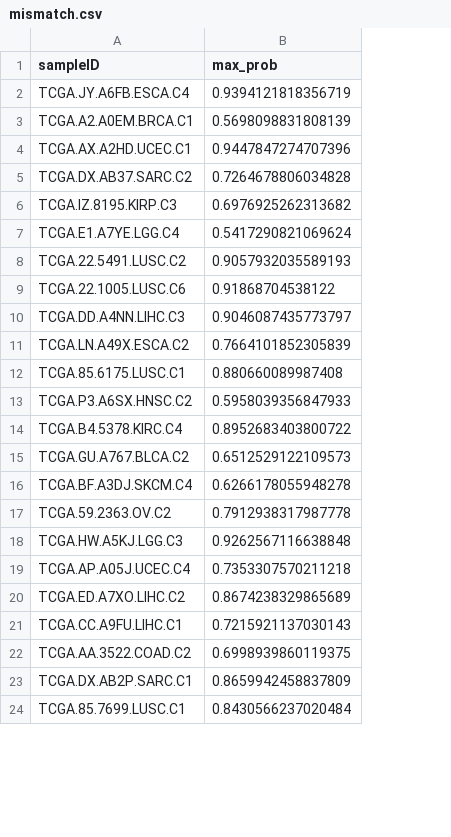
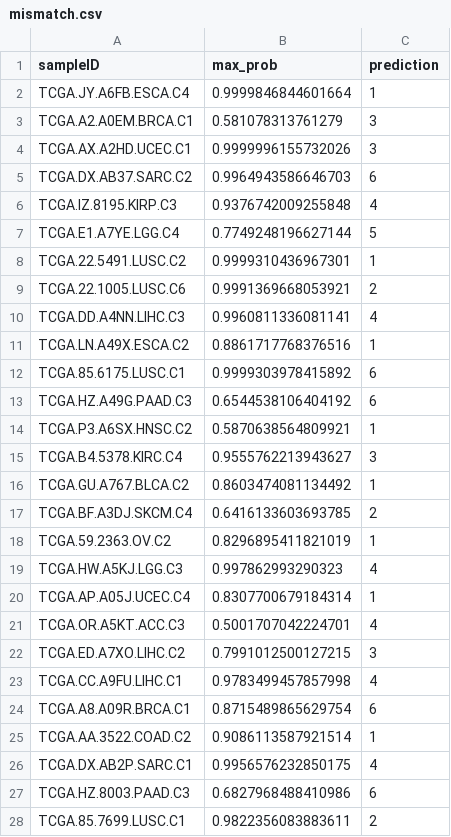
Before and after one commit to jpoots/Immune-Subgroup-Classification-of-Solid-Tumours, a CSV file: model/final_training/prob_analysis/mismatch.csv, drawn as a sheet; only a part is shown; addresses are those after the commit; the diff covers the shown part only; the diff names each change by its address in the sheet, - before the commit and + after, or states it on an @@ line.

```diff
--- a/model/final_training/prob_analysis/mismatch.csv
+++ b/model/final_training/prob_analysis/mismatch.csv
+column C (prediction), rows 2-12: 1 | 3 | 3 | 6 | 4 | 5 | 1 | 2 | 4 | 1 | 6; rows 14-20: 1 | 3 | 1 | 2 | 1 | 4 | 1; rows 22-23: 3 | 4; rows 25-26: 1 | 4; row 28: 2
-B2 (max_prob): 0.9394121818356719
+B2 (max_prob): 0.9999846844601664
-B3 (max_prob): 0.5698098831808139
+B3 (max_prob): 0.581078313761279
-B4 (max_prob): 0.9447847274707396
+B4 (max_prob): 0.9999996155732026
-B5 (max_prob): 0.7264678806034828
+B5 (max_prob): 0.9964943586646703
-B6 (max_prob): 0.6976925262313682
+B6 (max_prob): 0.9376742009255848
-B7 (max_prob): 0.5417290821069624
+B7 (max_prob): 0.7749248196627144
-B8 (max_prob): 0.9057932035589193
+B8 (max_prob): 0.9999310436967301
-B9 (max_prob): 0.91868704538122
+B9 (max_prob): 0.9991369668053921
-B10 (max_prob): 0.9046087435773797
+B10 (max_prob): 0.9960811336081141
-B11 (max_prob): 0.7664101852305839
+B11 (max_prob): 0.8861717768376516
-B12 (max_prob): 0.880660089987408
+B12 (max_prob): 0.9999303978415892
+row 13: TCGA.HZ.A49G.PAAD.C3 | 0.6544538106404192 | 6
-B14 (max_prob): 0.5958039356847933
+B14 (max_prob): 0.5870638564809921
-B15 (max_prob): 0.8952683403800722
+B15 (max_prob): 0.9555762213943627
-B16 (max_prob): 0.6512529122109573
+B16 (max_prob): 0.8603474081134492
-B17 (max_prob): 0.6266178055948278
+B17 (max_prob): 0.6416133603693785
-B18 (max_prob): 0.7912938317987778
+B18 (max_prob): 0.8296895411821019
-B19 (max_prob): 0.9262567116638848
+B19 (max_prob): 0.997862993290323
-B20 (max_prob): 0.7353307570211218
+B20 (max_prob): 0.8307700679184314
+row 21: TCGA.OR.A5KT.ACC.C3 | 0.5001707042224701 | 4
-B22 (max_prob): 0.8674238329865689
+B22 (max_prob): 0.7991012500127215
-B23 (max_prob): 0.7215921137030143
+B23 (max_prob): 0.9783499457857998
+row 24: TCGA.A8.A09R.BRCA.C1 | 0.8715489865629754 | 6
-B25 (max_prob): 0.6998939860119375
+B25 (max_prob): 0.9086113587921514
-B26 (max_prob): 0.8659942458837809
+B26 (max_prob): 0.9956576232850175
+row 27: TCGA.HZ.8003.PAAD.C3 | 0.6827968488410986 | 6
-B28 (max_prob): 0.8430566237020484
+B28 (max_prob): 0.9822356083883611
```
Also changed, not shown: 13 added rows, 6 removed rows and 76 edited cells elsewhere in this file, model/final_training/prob_analysis/nc.csv, 34 other files.
